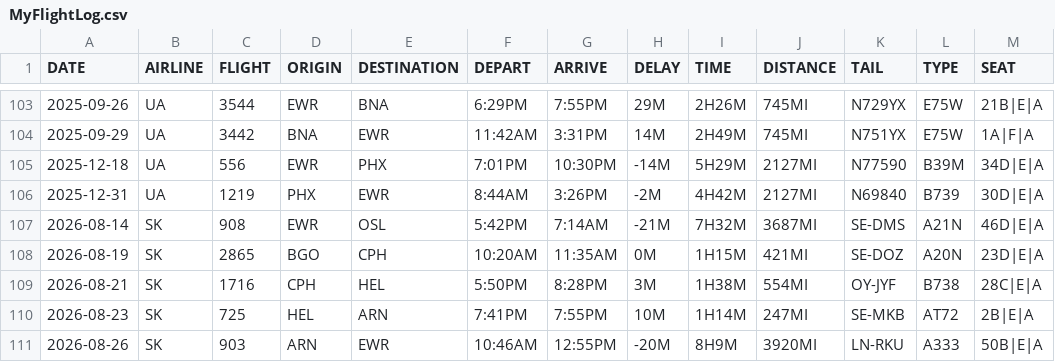
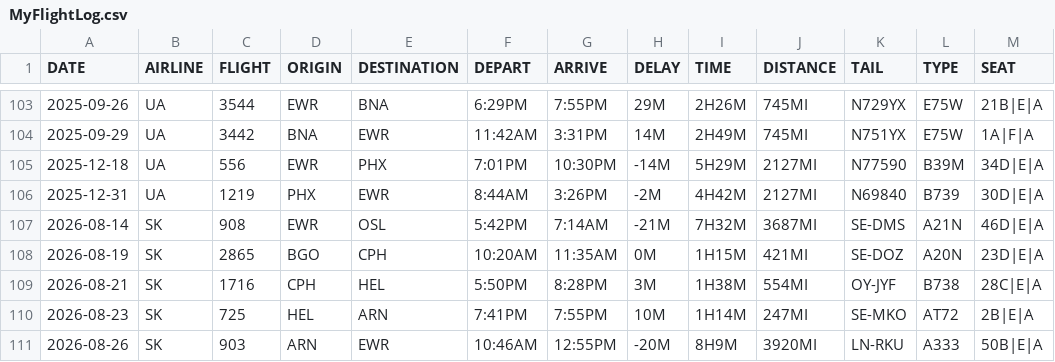
Before and after one commit to mb4828/my-flight-log, a CSV file: kml_utility/MyFlightLog.csv, drawn as a sheet; only a part is shown, gaps mark what is left out.

Commit message:
Fixed tail number

```diff
--- a/kml_utility/MyFlightLog.csv
+++ b/kml_utility/MyFlightLog.csv
@@ -109,3 +109,3 @@ DATE,AIRLINE,FLIGHT,ORIGIN,DESTINATION,DEPART,ARRIVE,DELAY,TIME,DISTANCE,TAIL,TY
 2026-08-21,SK,1716,CPH,HEL,5:50PM,8:28PM,3M,1H38M,554MI,OY-JYF,B738,28C|E|A
-2026-08-23,SK,725,HEL,ARN,7:41PM,7:55PM,10M,1H14M,247MI,SE-MKB,AT72,2B|E|A
+2026-08-23,SK,725,HEL,ARN,7:41PM,7:55PM,10M,1H14M,247MI,SE-MKO,AT72,2B|E|A
 2026-08-26,SK,903,ARN,EWR,10:46AM,12:55PM,-20M,8H9M,3920MI,LN-RKU,A333,50B|E|A
```
Also changed, not shown: 1 other file.
